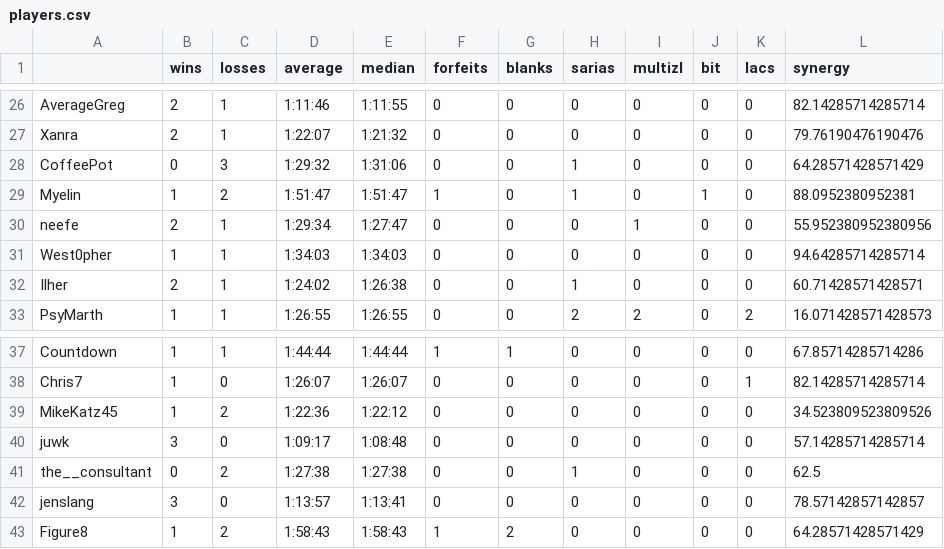
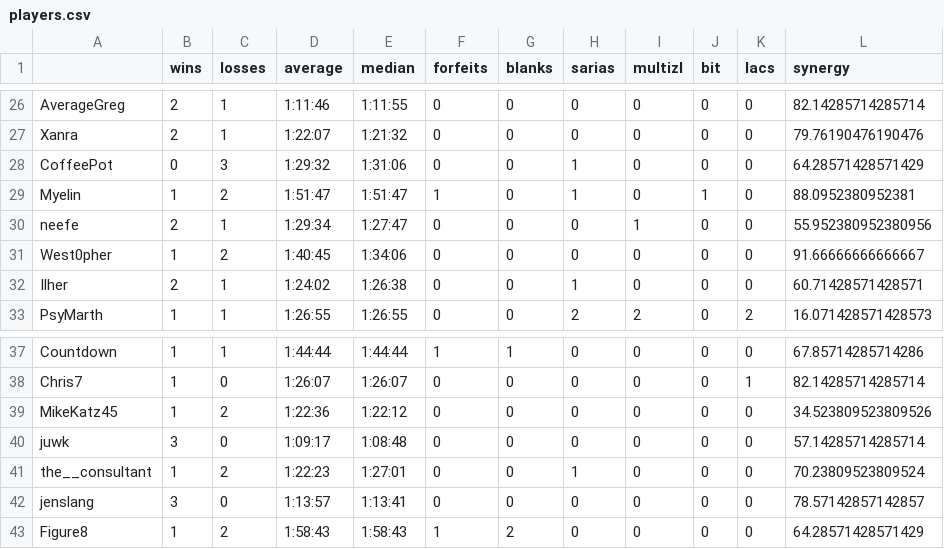
Before and after one commit to fenyan-16/oot-bingostats, a CSV file: statistics/2021/players.csv, drawn as a sheet; only a part is shown, gaps mark what is left out.

```diff
--- a/statistics/2021/players.csv
+++ b/statistics/2021/players.csv
@@ -30,3 +30,3 @@ Myelin,1,2,1:51:47,1:51:47,1,0,1,0,1,0,88.0952380952381
 neefe,2,1,1:29:34,1:27:47,0,0,0,1,0,0,55.952380952380956
-West0pher,1,1,1:34:03,1:34:03,0,0,0,0,0,0,94.64285714285714
+West0pher,1,2,1:40:45,1:34:06,0,0,0,0,0,0,91.66666666666667
 Ilher,2,1,1:24:02,1:26:38,0,0,1,0,0,0,60.71428571428571
@@ -40,3 +40,3 @@ MikeKatz45,1,2,1:22:36,1:22:12,0,0,0,0,0,0,34.523809523809526
 juwk,3,0,1:09:17,1:08:48,0,0,0,0,0,0,57.14285714285714
-the__consultant,0,2,1:27:38,1:27:38,0,0,1,0,0,0,62.5
+the__consultant,1,2,1:22:23,1:27:01,0,0,1,0,0,0,70.23809523809524
 jenslang,3,0,1:13:57,1:13:41,0,0,0,0,0,0,78.57142857142857
```
Also changed, not shown: statistics/2021/goals.csv, 2 other files.
